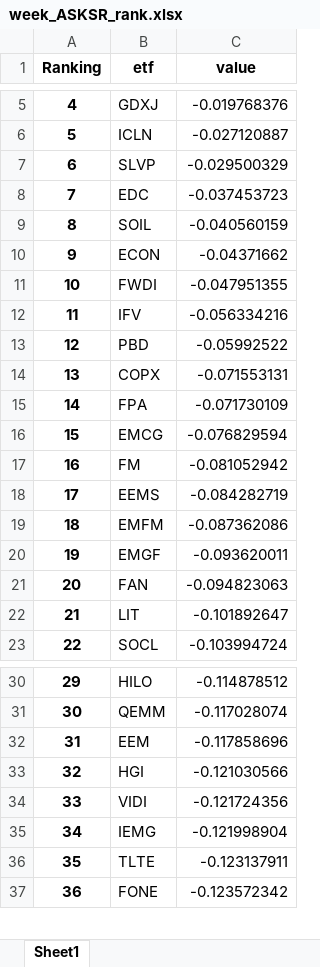
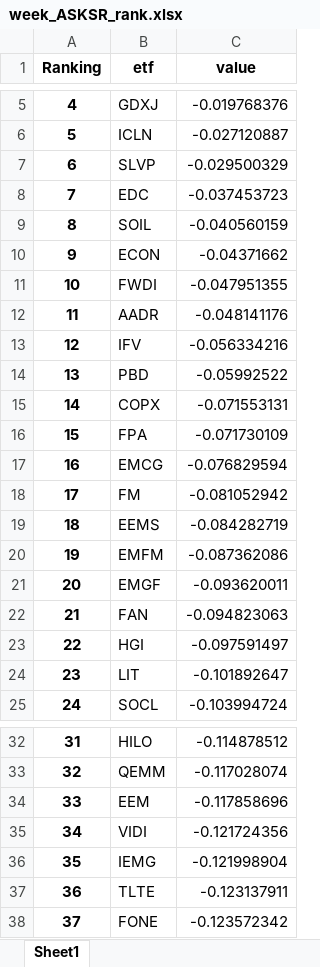
Before and after one commit to hch903/Fintech2019, an Excel workbook: hw4/week_ASKSR_rank.xlsx, sheet Sheet1, drawn as a sheet; only a part is shown, gaps mark what is left out; values as stored, in another font and other column widths than the file's, no borders; removed rows and columns are numbered as before the commit, all else as after; the diff names each change by its address in the sheet, - before the commit and + after, or states it on an @@ line.

Commit message:
ASKSR modify

```diff
--- a/hw4/week_ASKSR_rank.xlsx (sheet Sheet1)
+++ b/hw4/week_ASKSR_rank.xlsx (sheet Sheet1)
+row 12: 11 | AADR | -0.048141176
@@ column A (Ranking) renumbered from row 13 down @@
+row 23: 22 | HGI | -0.097591497
-row 33: 32 | HGI | -0.121030566
```
Also changed, not shown: hw4/month_ASKSR_rank.xlsx, 2 other files.
